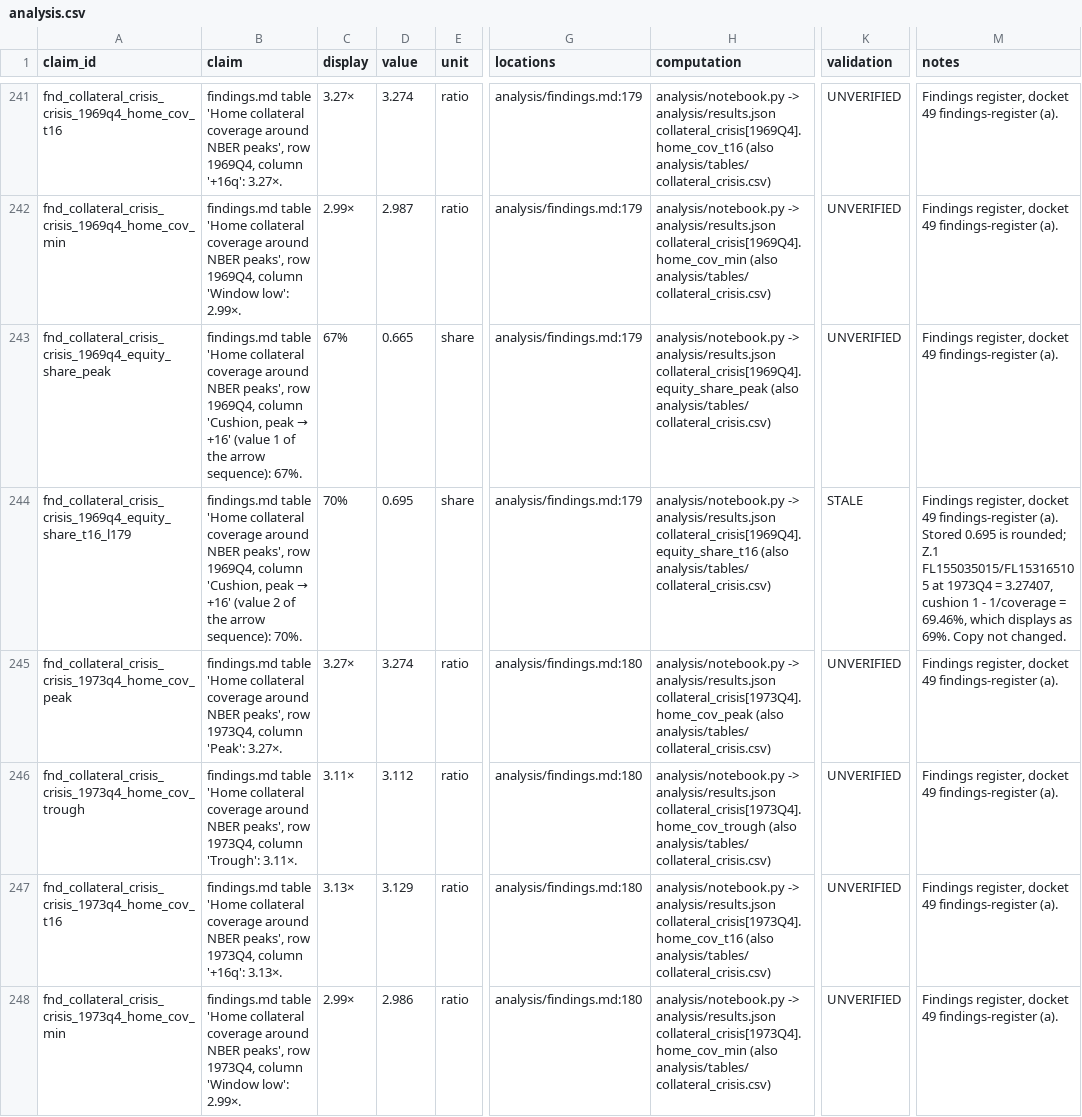
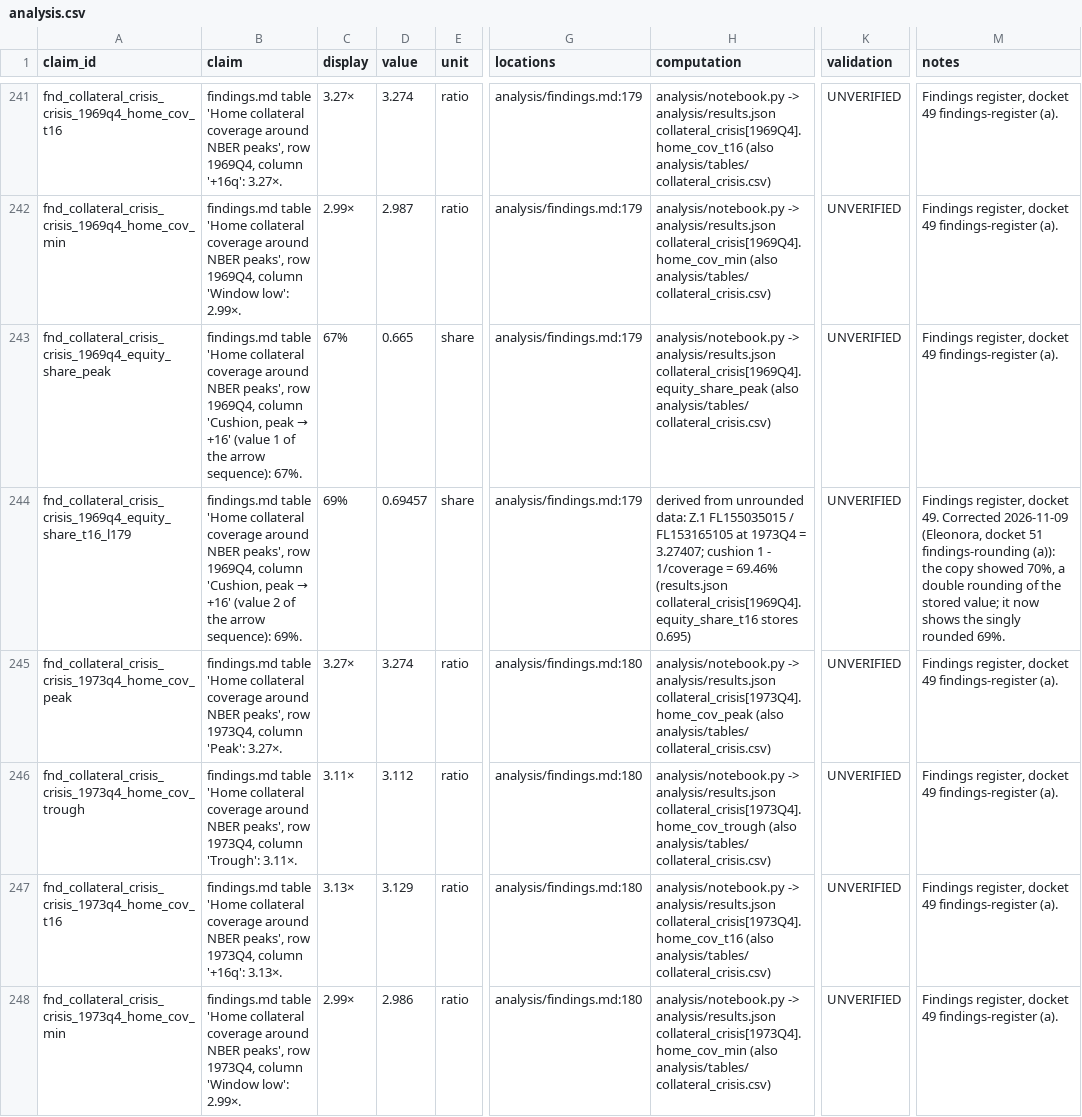
Before and after one commit to eleonorabjornberg/household-debt-risk, a CSV file: claims/tracks/analysis.csv, drawn as a sheet; only a part is shown, gaps mark what is left out; the diff covers the shown part only; the diff names each change by its address in the sheet, - before the commit and + after, or states it on an @@ line.

```diff
--- a/claims/tracks/analysis.csv
+++ b/claims/tracks/analysis.csv
-B244 (claim): …arrow sequence): 70%.
+B244 (claim): …arrow sequence): 69%.
-C244 (display): 70%
+C244 (display): 69%
-D244 (value): 0.695
+D244 (value): 0.69457
-H244 (computation): analysis/notebook.py -> analysis/results.json collateral_crisis[1969Q4].equity_share_t16 (also analysis/tables/collateral_crisis.csv)
+H244 (computation): derived from unrounded data: Z.1 FL155035015 / FL153165105 at 1973Q4 = 3.27407; cushion 1 - 1/coverage = 69.46% (results.json collateral_crisis[1969Q4].equity_share_t16 stores 0.695)
-K244 (validation): STALE
+K244 (validation): UNVERIFIED
-M244 (notes): …register, docket 49 findings-register (a). Stored 0.695 is rounded; Z.1 FL155035015/FL153165105 at 1973Q4 = 3.27407, cushion 1 - 1/coverage = 69.46%, which displays as 69%. Copy not changed.
+M244 (notes): …register, docket 49. Corrected 2026-11-09 (Eleonora, docket 51 findings-rounding (a)): the copy showed 70%, a double rounding of the stored value; it now shows the singly rounded 69%.
```
Also changed, not shown: 42 edited cells elsewhere in this file, 2 other files.
